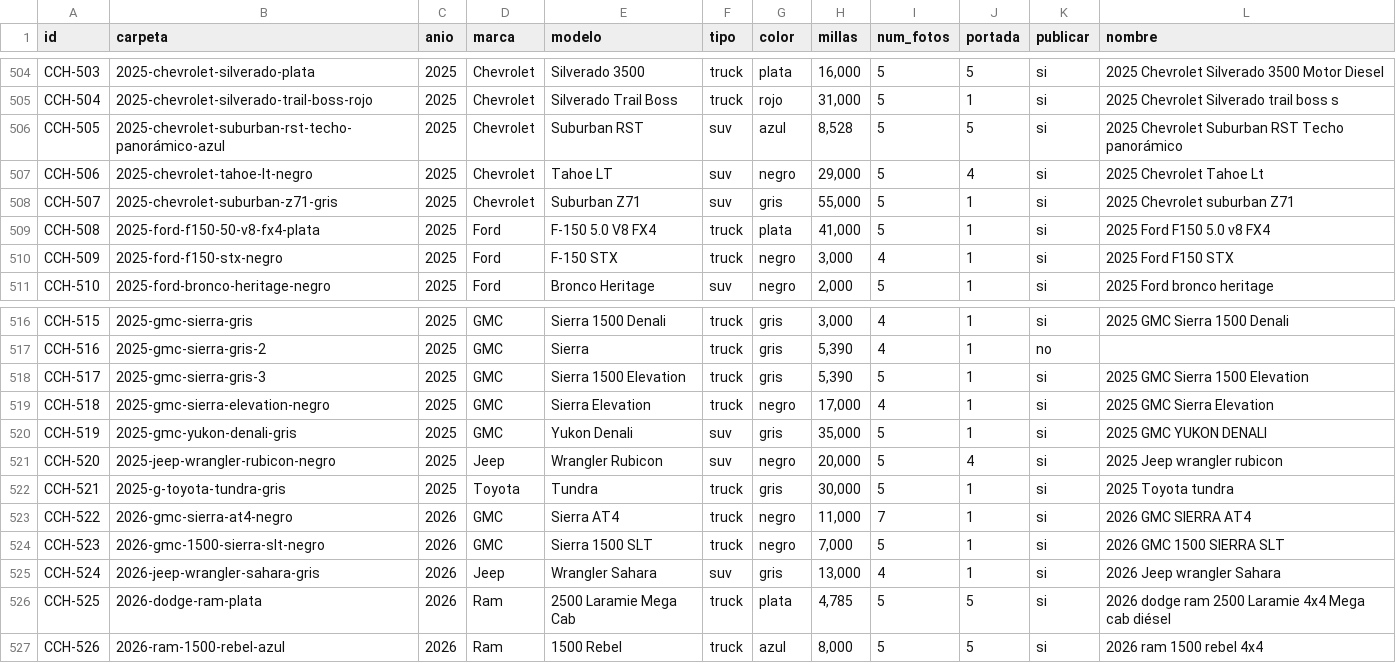
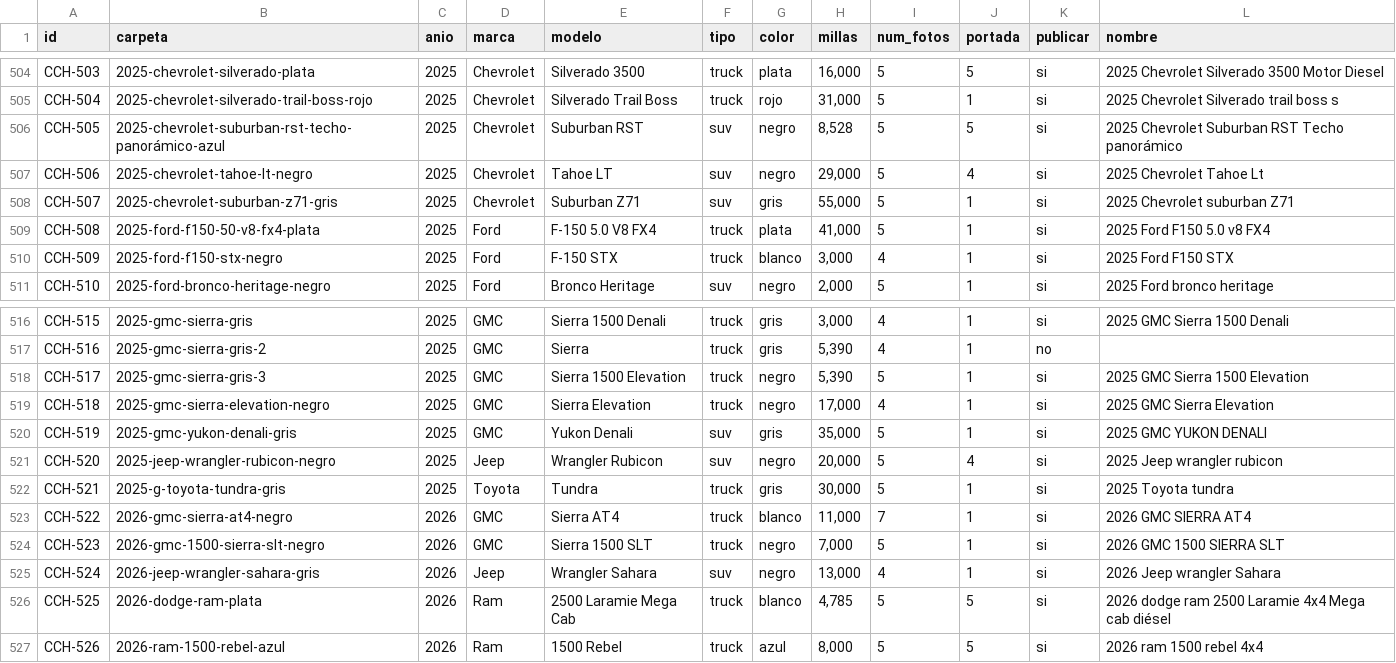
Before and after one commit to n28mink/city-cars-houstontx, a CSV file: inventario-nuevo/inventario.csv, drawn as a sheet; only a part is shown, gaps mark what is left out.

```diff
--- a/inventario-nuevo/inventario.csv
+++ b/inventario-nuevo/inventario.csv
@@ -505,3 +505,3 @@ CCH-503,2025-chevrolet-silverado-plata,2025,Chevrolet,Silverado 3500,truck,plata
 CCH-504,2025-chevrolet-silverado-trail-boss-rojo,2025,Chevrolet,Silverado Trail Boss,truck,rojo,"31,000",5,1,si,2025 Chevrolet Silverado trail boss s
-CCH-505,2025-chevrolet-suburban-rst-techo-panorámico-azul,2025,Chevrolet,Suburban RST,suv,azul,"8,528",5,5,si,2025 Chevrolet Suburban RST Techo panorámico
+CCH-505,2025-chevrolet-suburban-rst-techo-panorámico-azul,2025,Chevrolet,Suburban RST,suv,negro,"8,528",5,5,si,2025 Chevrolet Suburban RST Techo panorámico
 CCH-506,2025-chevrolet-tahoe-lt-negro,2025,Chevrolet,Tahoe LT,suv,negro,"29,000",5,4,si,2025 Chevrolet Tahoe Lt
@@ -509,3 +509,3 @@ CCH-507,2025-chevrolet-suburban-z71-gris,2025,Chevrolet,Suburban Z71,suv,gris,"5
 CCH-508,2025-ford-f150-50-v8-fx4-plata,2025,Ford,F-150 5.0 V8 FX4,truck,plata,"41,000",5,1,si,2025 Ford F150 5.0 v8 FX4
-CCH-509,2025-ford-f150-stx-negro,2025,Ford,F-150 STX,truck,negro,"3,000",4,1,si,2025 Ford F150 STX
+CCH-509,2025-ford-f150-stx-negro,2025,Ford,F-150 STX,truck,blanco,"3,000",4,1,si,2025 Ford F150 STX
 CCH-510,2025-ford-bronco-heritage-negro,2025,Ford,Bronco Heritage,suv,negro,"2,000",5,1,si,2025 Ford bronco heritage
@@ -517,3 +517,3 @@ CCH-515,2025-gmc-sierra-gris,2025,GMC,Sierra 1500 Denali,truck,gris,"3,000",4,1,
 CCH-516,2025-gmc-sierra-gris-2,2025,GMC,Sierra,truck,gris,"5,390",4,1,no,
-CCH-517,2025-gmc-sierra-gris-3,2025,GMC,Sierra 1500 Elevation,truck,gris,"5,390",5,1,si,2025 GMC Sierra 1500 Elevation
+CCH-517,2025-gmc-sierra-gris-3,2025,GMC,Sierra 1500 Elevation,truck,negro,"5,390",5,1,si,2025 GMC Sierra 1500 Elevation
 CCH-518,2025-gmc-sierra-elevation-negro,2025,GMC,Sierra Elevation,truck,negro,"17,000",4,1,si,2025 GMC Sierra Elevation
@@ -522,6 +522,6 @@ CCH-520,2025-jeep-wrangler-rubicon-negro,2025,Jeep,Wrangler Rubicon,suv,negro,"2
 CCH-521,2025-g-toyota-tundra-gris,2025,Toyota,Tundra,truck,gris,"30,000",5,1,si,2025 Toyota tundra
-CCH-522,2026-gmc-sierra-at4-negro,2026,GMC,Sierra AT4,truck,negro,"11,000",7,1,si,2026 GMC SIERRA AT4
+CCH-522,2026-gmc-sierra-at4-negro,2026,GMC,Sierra AT4,truck,blanco,"11,000",7,1,si,2026 GMC SIERRA AT4
 CCH-523,2026-gmc-1500-sierra-slt-negro,2026,GMC,Sierra 1500 SLT,truck,negro,"7,000",5,1,si,2026 GMC 1500 SIERRA SLT
-CCH-524,2026-jeep-wrangler-sahara-gris,2026,Jeep,Wrangler Sahara,suv,gris,"13,000",4,1,si,2026 Jeep wrangler Sahara
-CCH-525,2026-dodge-ram-plata,2026,Ram,2500 Laramie Mega Cab,truck,plata,"4,785",5,5,si,2026 dodge ram 2500 Laramie 4x4 Mega cab diésel
+CCH-524,2026-jeep-wrangler-sahara-gris,2026,Jeep,Wrangler Sahara,suv,negro,"13,000",4,1,si,2026 Jeep wrangler Sahara
+CCH-525,2026-dodge-ram-plata,2026,Ram,2500 Laramie Mega Cab,truck,blanco,"4,785",5,5,si,2026 dodge ram 2500 Laramie 4x4 Mega cab diésel
 CCH-526,2026-ram-1500-rebel-azul,2026,Ram,1500 Rebel,truck,azul,"8,000",5,5,si,2026 ram 1500 rebel 4x4
```
